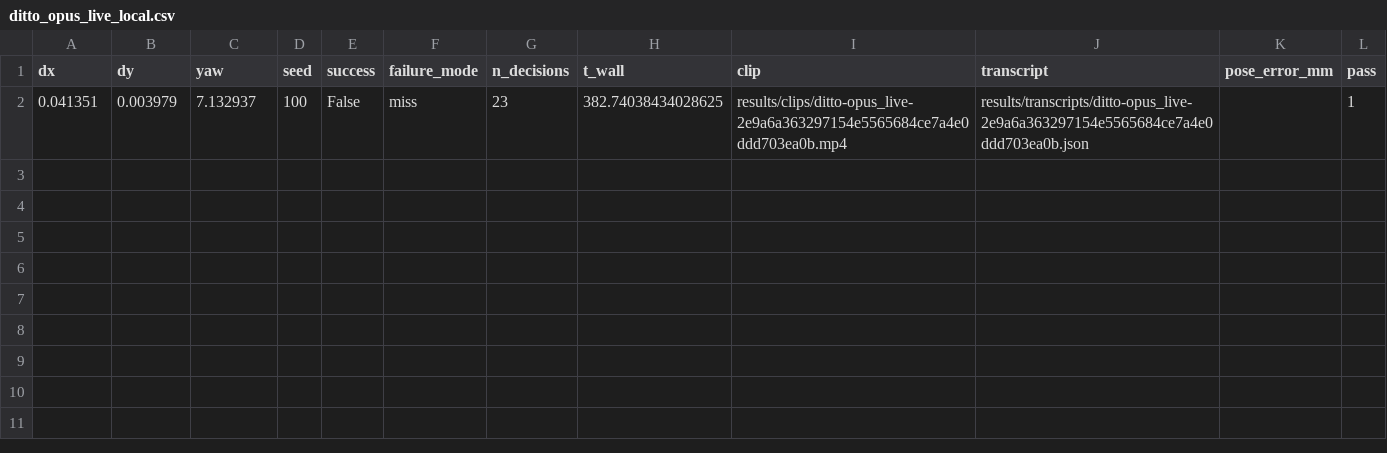
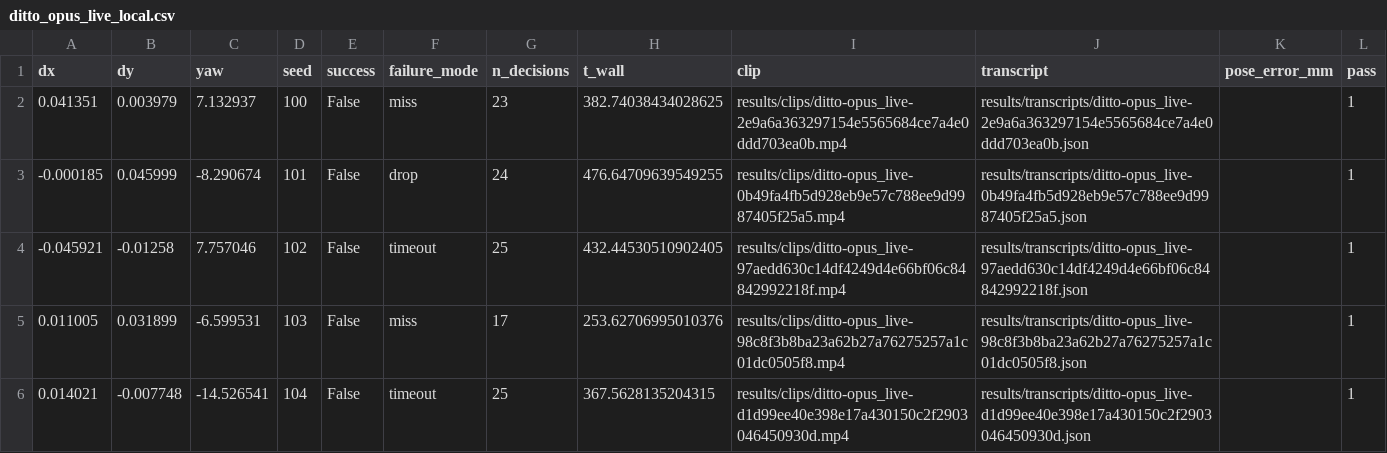
Before and after one commit to Ice-Citron/gaphunter, a CSV file: results/ditto_opus_live_local.csv, drawn as a sheet; the diff names each change by its address in the sheet, - before the commit and + after, or states it on an @@ line.

```diff
--- a/results/ditto_opus_live_local.csv
+++ b/results/ditto_opus_live_local.csv
+row 3: -0.000185 | 0.045999 | -8.290674 | 101 | False | drop | 24 | 476.64709639549255 | results/clips/ditto-opus_live-0b49fa4fb5d928eb9e57c788ee9d9987405f25a5.mp4 | results/transcripts/ditto-opus_live-0b49fa4fb5d928eb9e57c788ee9d9987405f25a5.json |  | 1
+row 4: -0.045921 | -0.01258 | 7.757046 | 102 | False | timeout | 25 | 432.44530510902405 | results/clips/ditto-opus_live-97aedd630c14df4249d4e66bf06c84842992218f.mp4 | results/transcripts/ditto-opus_live-97aedd630c14df4249d4e66bf06c84842992218f.json |  | 1
+row 5: 0.011005 | 0.031899 | -6.599531 | 103 | False | miss | 17 | 253.62706995010376 | results/clips/ditto-opus_live-98c8f3b8ba23a62b27a76275257a1c01dc0505f8.mp4 | results/transcripts/ditto-opus_live-98c8f3b8ba23a62b27a76275257a1c01dc0505f8.json |  | 1
+row 6: 0.014021 | -0.007748 | -14.526541 | 104 | False | timeout | 25 | 367.5628135204315 | results/clips/ditto-opus_live-d1d99ee40e398e17a430150c2f2903046450930d.mp4 | results/transcripts/ditto-opus_live-d1d99ee40e398e17a430150c2f2903046450930d.json |  | 1
```
Also changed, not shown: results/ditto_astra_live_local.csv, 56 other files.
